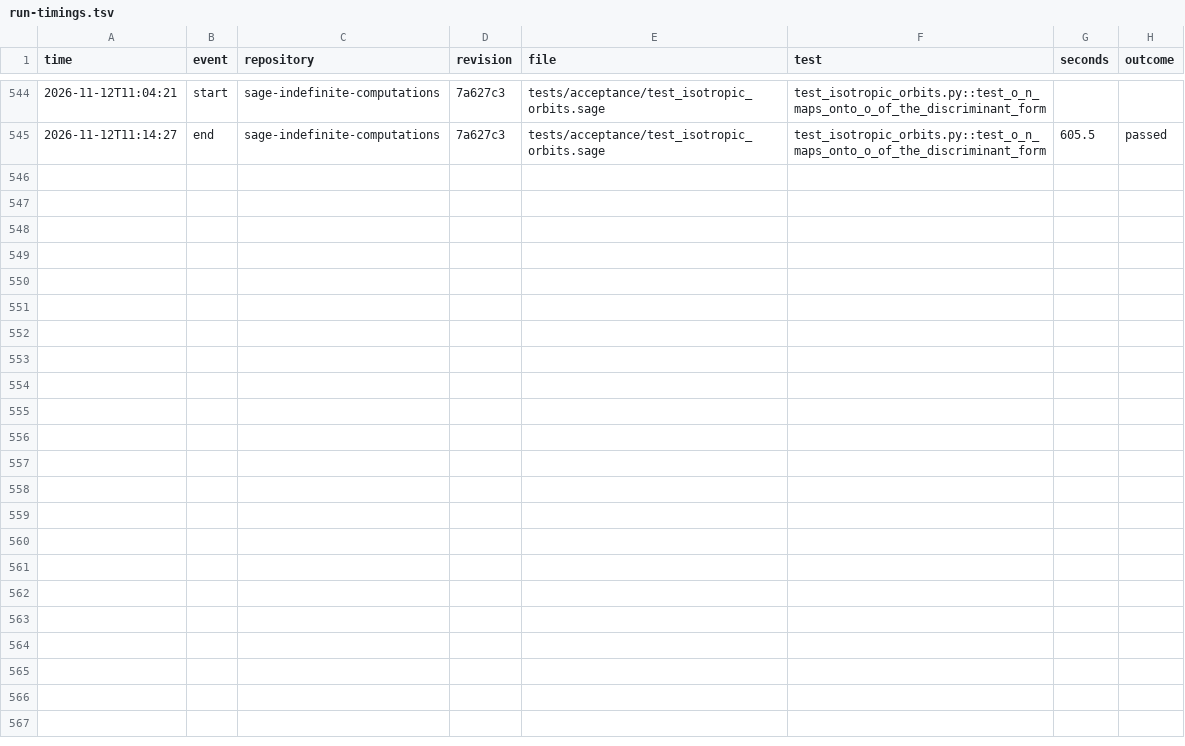
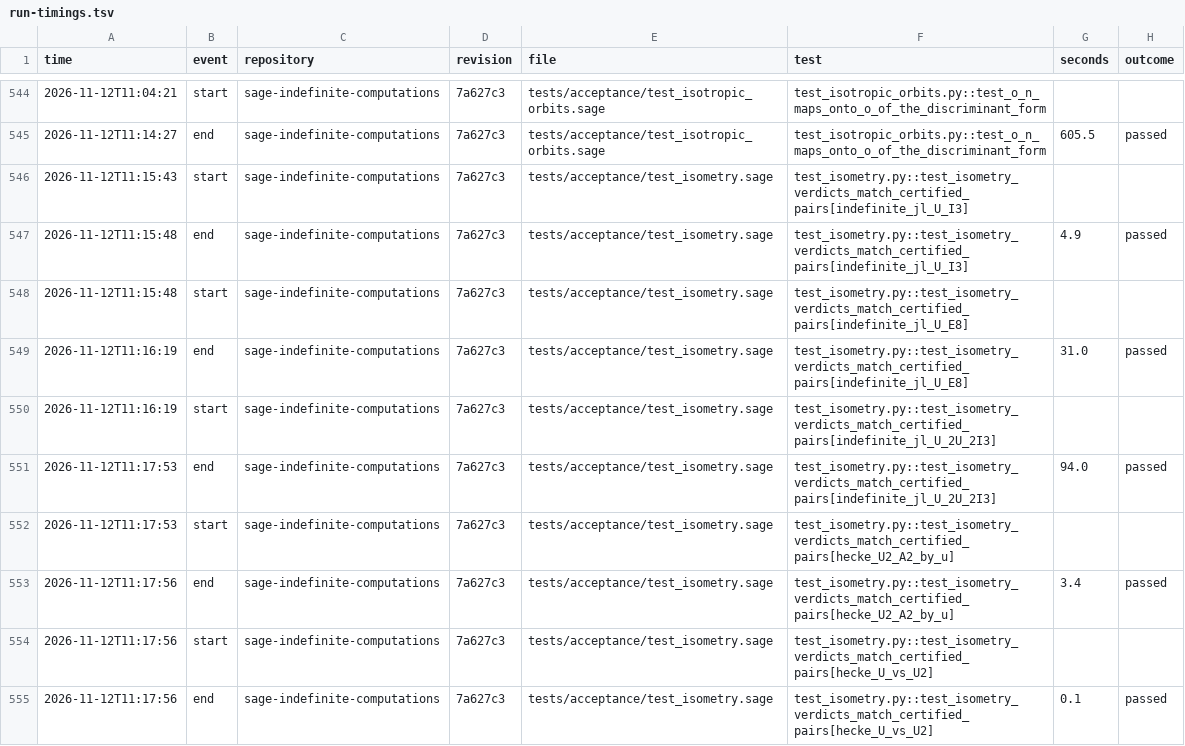
Before and after one commit to dzackgarza/sage-indefinite-port, a TSV file: .tmp/run-timings.tsv, drawn as a sheet; only a part is shown, gaps mark what is left out; the diff covers the shown part only; the diff names each change by its address in the sheet, - before the commit and + after, or states it on an @@ line.

```diff
--- a/.tmp/run-timings.tsv
+++ b/.tmp/run-timings.tsv
+row 546: 2026-11-12T11:15:43 | start | sage-indefinite-computations | 7a627c3 | tests/acceptance/test_isometry.sage | test_isometry.py::test_isometry_verdicts_match_certified_pairs[indefinite_jl_U_I3]
+row 547: 2026-11-12T11:15:48 | end | sage-indefinite-computations | 7a627c3 | tests/acceptance/test_isometry.sage | test_isometry.py::test_isometry_verdicts_match_certified_pairs[indefinite_jl_U_I3] | 4.9 | passed
+row 548: 2026-11-12T11:15:48 | start | sage-indefinite-computations | 7a627c3 | tests/acceptance/test_isometry.sage | test_isometry.py::test_isometry_verdicts_match_certified_pairs[indefinite_jl_U_E8]
+row 549: 2026-11-12T11:16:19 | end | sage-indefinite-computations | 7a627c3 | tests/acceptance/test_isometry.sage | test_isometry.py::test_isometry_verdicts_match_certified_pairs[indefinite_jl_U_E8] | 31.0 | passed
+row 550: 2026-11-12T11:16:19 | start | sage-indefinite-computations | 7a627c3 | tests/acceptance/test_isometry.sage | test_isometry.py::test_isometry_verdicts_match_certified_pairs[indefinite_jl_U_2U_2I3]
+row 551: 2026-11-12T11:17:53 | end | sage-indefinite-computations | 7a627c3 | tests/acceptance/test_isometry.sage | test_isometry.py::test_isometry_verdicts_match_certified_pairs[indefinite_jl_U_2U_2I3] | 94.0 | passed
+row 552: 2026-11-12T11:17:53 | start | sage-indefinite-computations | 7a627c3 | tests/acceptance/test_isometry.sage | test_isometry.py::test_isometry_verdicts_match_certified_pairs[hecke_U2_A2_by_u]
+row 553: 2026-11-12T11:17:56 | end | sage-indefinite-computations | 7a627c3 | tests/acceptance/test_isometry.sage | test_isometry.py::test_isometry_verdicts_match_certified_pairs[hecke_U2_A2_by_u] | 3.4 | passed
+row 554: 2026-11-12T11:17:56 | start | sage-indefinite-computations | 7a627c3 | tests/acceptance/test_isometry.sage | test_isometry.py::test_isometry_verdicts_match_certified_pairs[hecke_U_vs_U2]
+row 555: 2026-11-12T11:17:56 | end | sage-indefinite-computations | 7a627c3 | tests/acceptance/test_isometry.sage | test_isometry.py::test_isometry_verdicts_match_certified_pairs[hecke_U_vs_U2] | 0.1 | passed
```
Also changed, not shown: 10 added rows elsewhere in this file, 1 other file.
